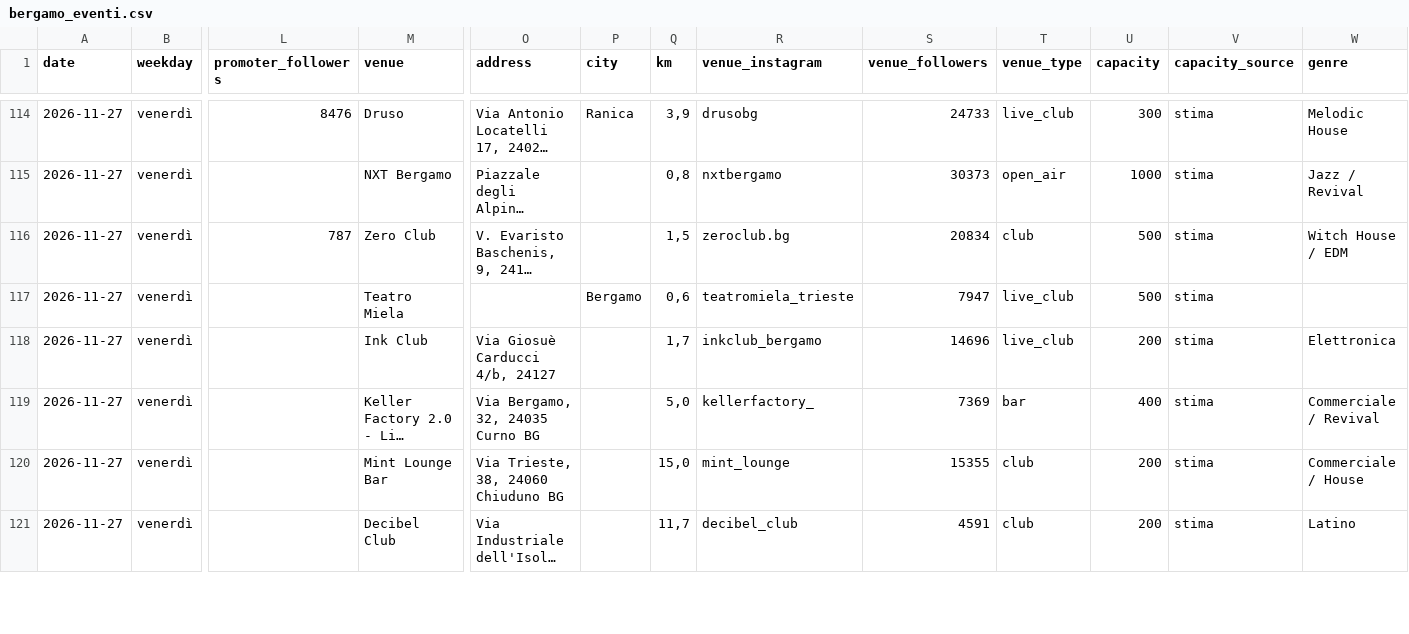
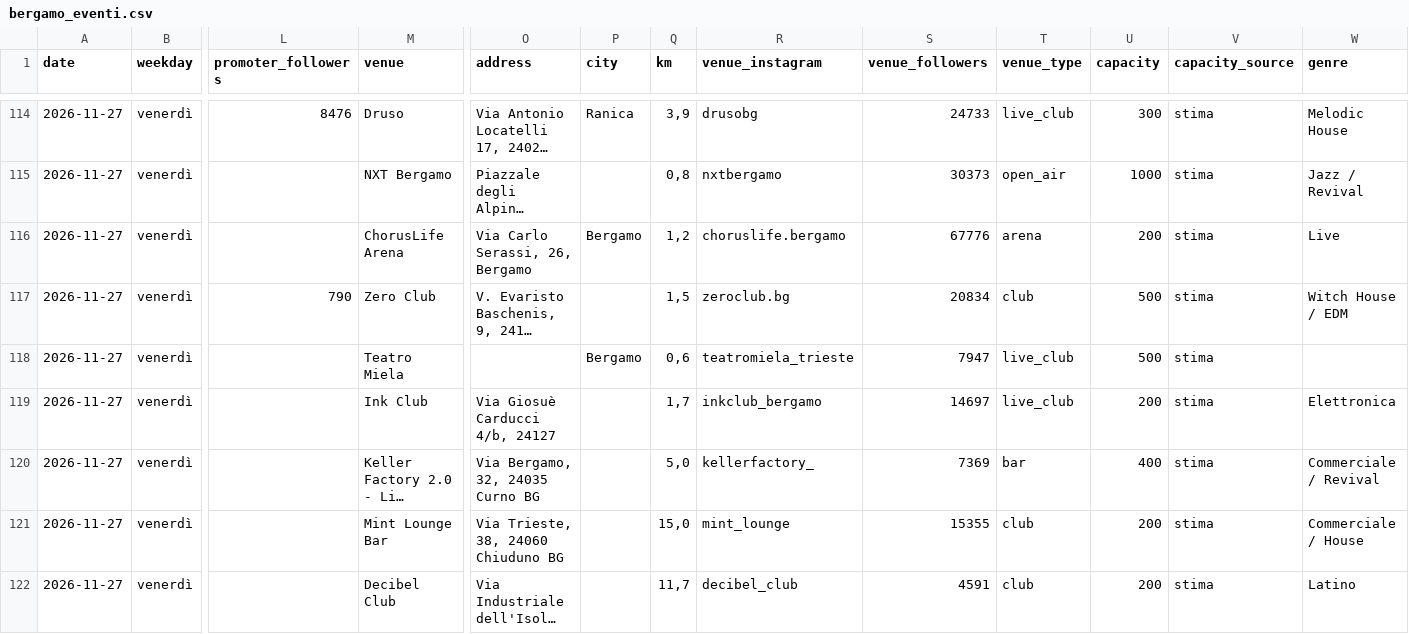
Before and after one commit to filipponoidevents-blip/bergamo-events, a CSV file: cities/bergamo/out/bergamo_eventi.csv, drawn as a sheet; only a part is shown, gaps mark what is left out; long unchanged cells end in …; addresses are those after the commit; rows hold the shown columns only; the diff covers the shown part only; the diff names each change by its address in the sheet, - before the commit and + after, or states it on an @@ line.

Commit message:
Aggiorna eventi v2 [skip ci]

```diff
--- a/cities/bergamo/out/bergamo_eventi.csv
+++ b/cities/bergamo/out/bergamo_eventi.csv
+row 116: 2026-11-27 | venerdì |  | ChorusLife Arena | Via Carlo Serassi, 26, Bergamo | Bergamo | 1,2 | choruslife.bergamo | 67776 | arena | 200 | stima | Live
-L117 (promoter_followers): 787
+L117 (promoter_followers): 790
-S119 (venue_followers): 14696
+S119 (venue_followers): 14697
```
Also changed, not shown: 33 edited cells elsewhere in this file, cities/bergamo/out/bergamo_locali.csv, cities/bergamo/out/bergamo_profili.csv, 16 other files.
